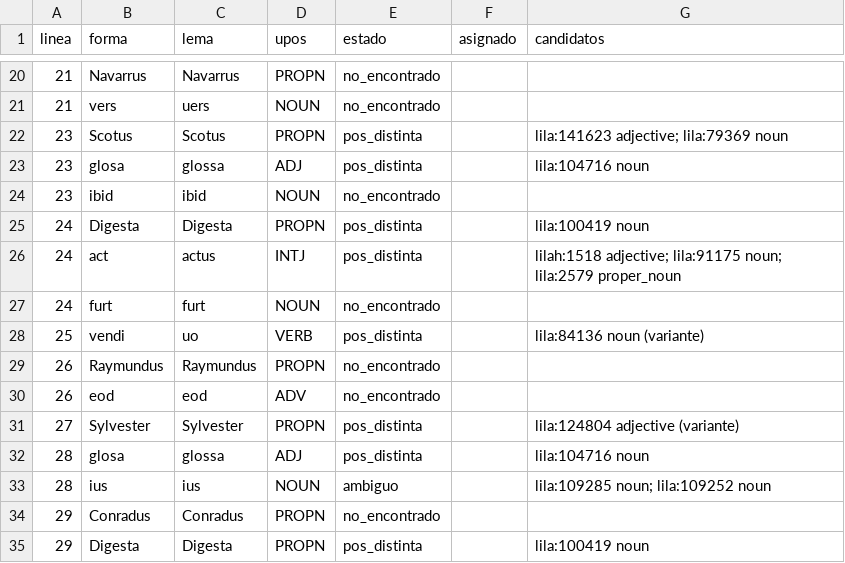
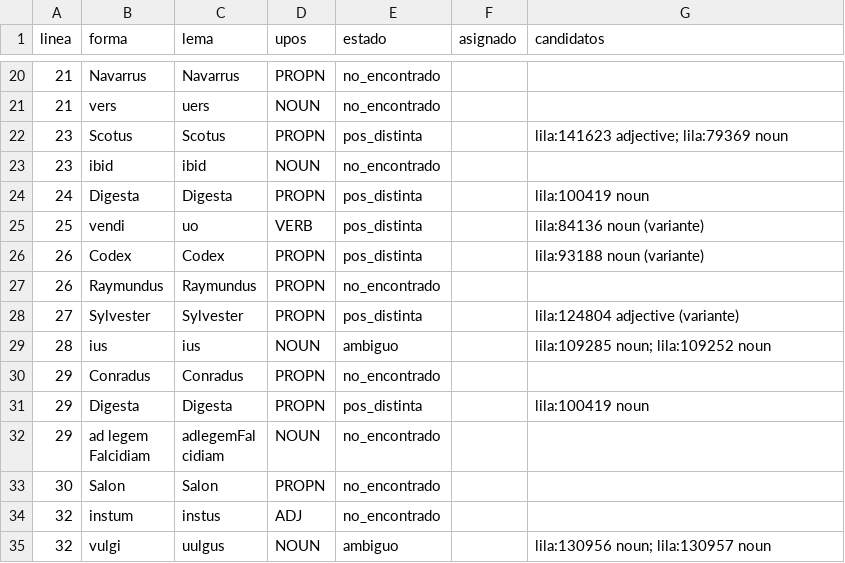
Before and after one commit to afvial/onate, a TSV file: lila/paginas/pg_63_45_der.tsv, drawn as a sheet; only a part is shown, gaps mark what is left out; the shorter side is filled out with more unchanged rows.

```diff
--- a/lila/paginas/pg_63_45_der.tsv
+++ b/lila/paginas/pg_63_45_der.tsv
@@ -22,12 +22,8 @@ linea	forma	lema	upos	estado	asignado	candidatos
 23	Scotus	Scotus	PROPN	pos_distinta		lila:141623 adjective; lila:79369 noun
-23	glosa	glossa	ADJ	pos_distinta		lila:104716 noun
 23	ibid	ibid	NOUN	no_encontrado		
 24	Digesta	Digesta	PROPN	pos_distinta		lila:100419 noun
-24	act	actus	INTJ	pos_distinta		lilah:1518 adjective; lila:91175 noun; lila:2579 proper_noun
-24	furt	furt	NOUN	no_encontrado		
 25	vendi	uo	VERB	pos_distinta		lila:84136 noun (variante)
+26	Codex	Codex	PROPN	pos_distinta		lila:93188 noun (variante)
 26	Raymundus	Raymundus	PROPN	no_encontrado		
-26	eod	eod	ADV	no_encontrado		
 27	Sylvester	Sylvester	PROPN	pos_distinta		lila:124804 adjective (variante)
-28	glosa	glossa	ADJ	pos_distinta		lila:104716 noun
 28	ius	ius	NOUN	ambiguo		lila:109285 noun; lila:109252 noun
```
Also changed, not shown: lila/pendientes.tsv, 10 other files.
